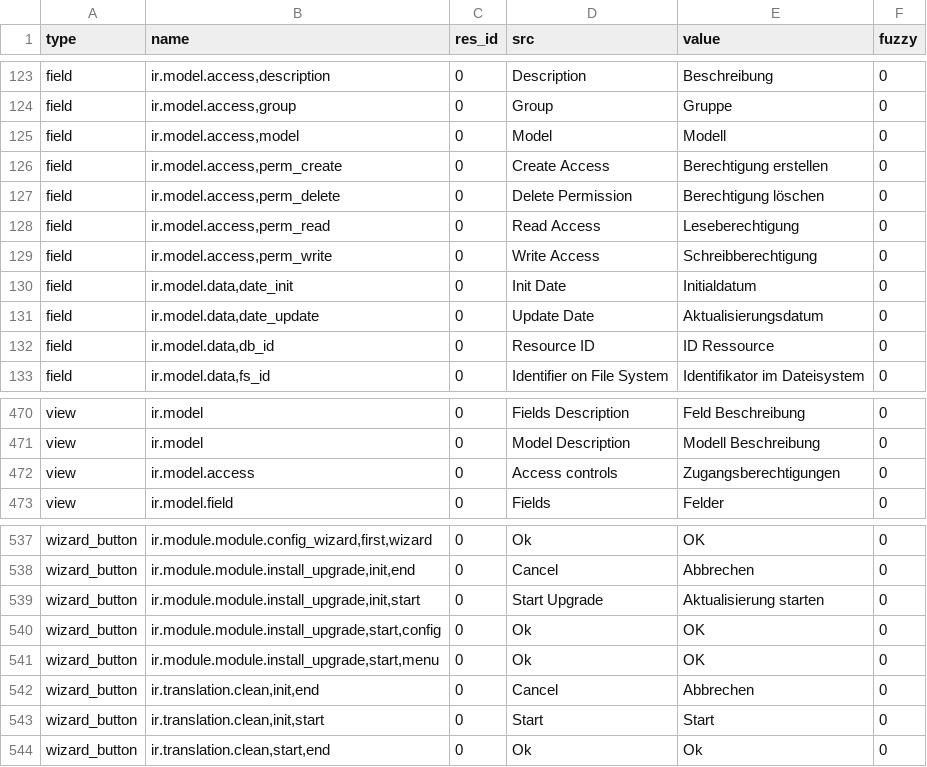
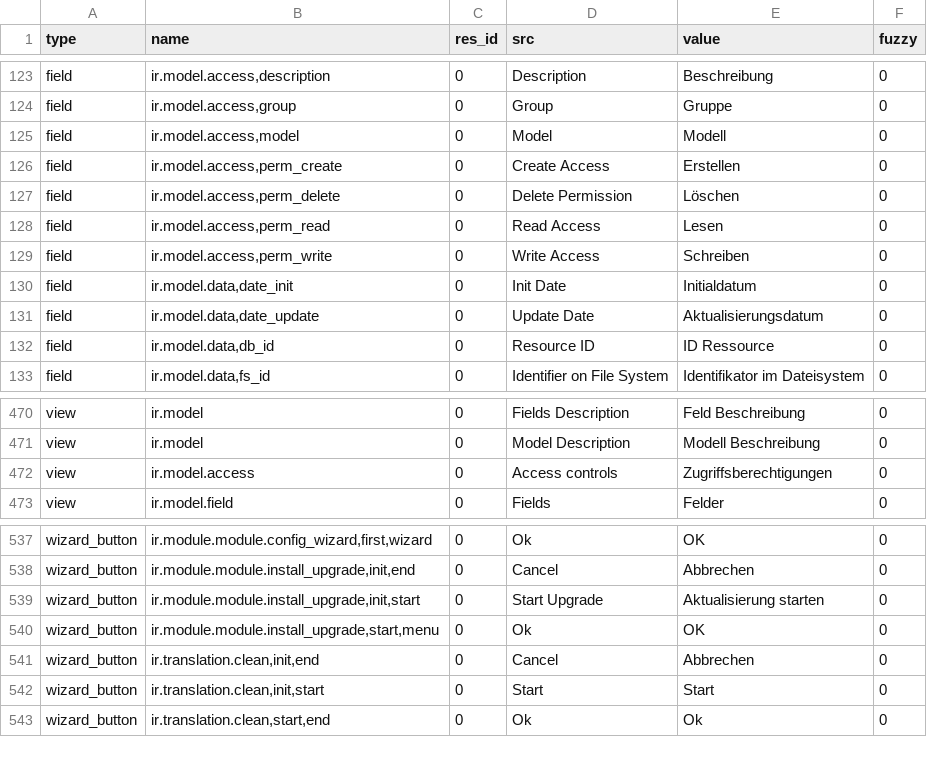
Before and after one commit to tryton/trytond, a CSV file: trytond/ir/de_DE.csv, drawn as a sheet; only a part is shown, gaps mark what is left out.

Commit message:
updated translation for de_DE

```diff
--- a/trytond/ir/de_DE.csv
+++ b/trytond/ir/de_DE.csv
@@ -132,6 +132,6 @@ field,"ir.model.access,group",0,Group,Gruppe,0
 field,"ir.model.access,model",0,Model,Modell,0
-field,"ir.model.access,perm_create",0,Create Access,Berechtigung erstellen,0
-field,"ir.model.access,perm_delete",0,Delete Permission,Berechtigung löschen,0
-field,"ir.model.access,perm_read",0,Read Access,Leseberechtigung,0
-field,"ir.model.access,perm_write",0,Write Access,Schreibberechtigung,0
+field,"ir.model.access,perm_create",0,Create Access,Erstellen,0
+field,"ir.model.access,perm_delete",0,Delete Permission,Löschen,0
+field,"ir.model.access,perm_read",0,Read Access,Lesen,0
+field,"ir.model.access,perm_write",0,Write Access,Schreiben,0
 field,"ir.model.data,date_init",0,Init Date,Initialdatum,0
@@ -485,3 +485,3 @@ view,ir.model,0,Fields Description,Feld Beschreibung,0
 view,ir.model,0,Model Description,Modell Beschreibung,0
-view,ir.model.access,0,Access controls,Zugangsberechtigungen,0
+view,ir.model.access,0,Access controls,Zugriffsberechtigungen,0
 view,ir.model.field,0,Fields,Felder,0
@@ -553,3 +553,2 @@ wizard_button,"ir.module.module.install_upgrade,init,end",0,Cancel,Abbrechen,0
 wizard_button,"ir.module.module.install_upgrade,init,start",0,Start Upgrade,Aktualisierung starten,0
-wizard_button,"ir.module.module.install_upgrade,start,config",0,Ok,OK,0
 wizard_button,"ir.module.module.install_upgrade,start,menu",0,Ok,OK,0
```
Also changed, not shown: trytond/res/de_DE.csv, trytond/workflow/de_DE.csv.
